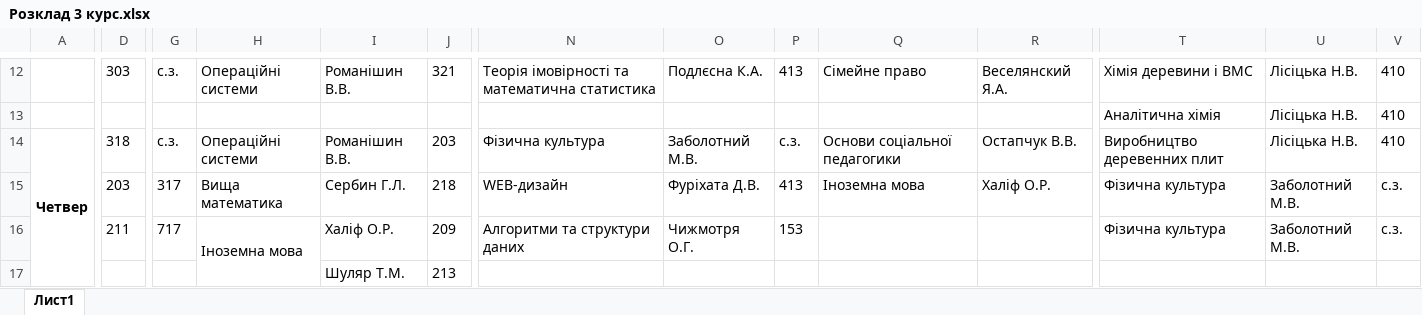
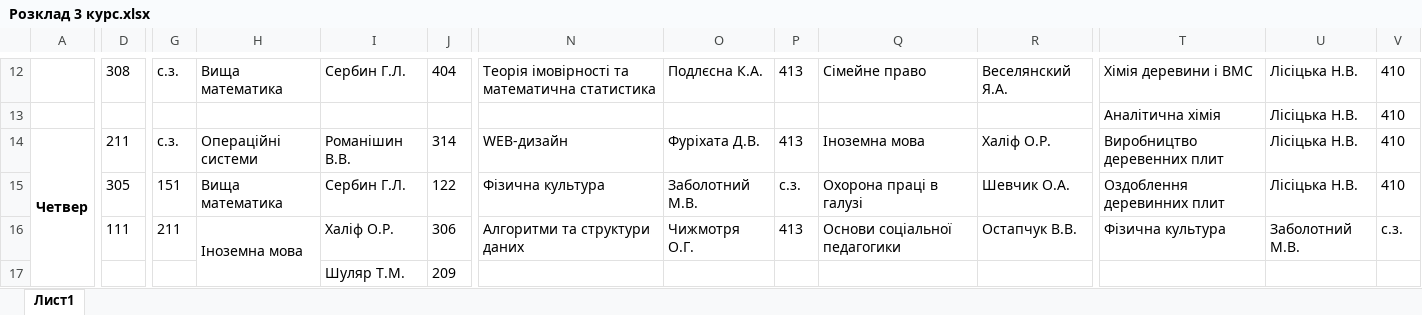
Before and after one commit to DeNice-r/SCP, an Excel workbook: Schedule Calculator Pro/bin/Debug/Розклад 3 курс.xlsx, sheet Лист1, drawn as a sheet; only a part is shown, gaps mark what is left out; values as stored, in another font and other column widths than the file's, no borders; the diff covers the shown part only; the diff names each change by its address in the sheet, - before the commit and + after, or states it on an @@ line.

```diff
--- a/Schedule Calculator Pro/bin/Debug/Розклад 3 курс.xlsx (sheet Лист1)
+++ b/Schedule Calculator Pro/bin/Debug/Розклад 3 курс.xlsx (sheet Лист1)
-D12: 303
+D12: 308
-H12: Операційні системи
+H12: Вища математика
-I12: Романішин В.В.
+I12: Сербин Г.Л.
-J12: 321
+J12: 404
-D14: 318
+D14: 211
-J14: 203
+J14: 314
-N14: Фізична культура
+N14: WEB-дизайн
-O14: Заболотний М.В.
+O14: Фуріхата Д.В.
-P14: с.з.
+P14: 413
-Q14: Основи соціальної педагогики
+Q14: Іноземна мова
-R14: Остапчук В.В.
+R14: Халіф О.Р.
-D15: 203
+D15: 305
-G15: 317
+G15: 151
-J15: 218
+J15: 122
-N15: WEB-дизайн
+N15: Фізична культура
-O15: Фуріхата Д.В.
+O15: Заболотний М.В.
-P15: 413
+P15: с.з.
-Q15: Іноземна мова
+Q15: Охорона праці в галузі
-R15: Халіф О.Р.
+R15: Шевчик О.А.
-T15: Фізична культура
+T15: Оздоблення деревинних плит
-U15: Заболотний М.В.
+U15: Лісіцька Н.В.
-V15: с.з.
+V15: 410
-D16: 211
+D16: 111
-G16: 717
+G16: 211
-J16: 209
+J16: 306
-P16: 153
+P16: 413
-Q16: (empty)
+Q16: Основи соціальної педагогики
-R16: (empty)
+R16: Остапчук В.В.
-J17: 213
+J17: 209
```
Also changed, not shown: 1 added row, 50 edited cells and merged cells elsewhere in this sheet, Schedule Calculator Pro/bin/Debug/Вільні аудиторії.xlsx, Schedule Calculator Pro/bin/Debug/Вільні викладачі.xlsx, 32 other files.
